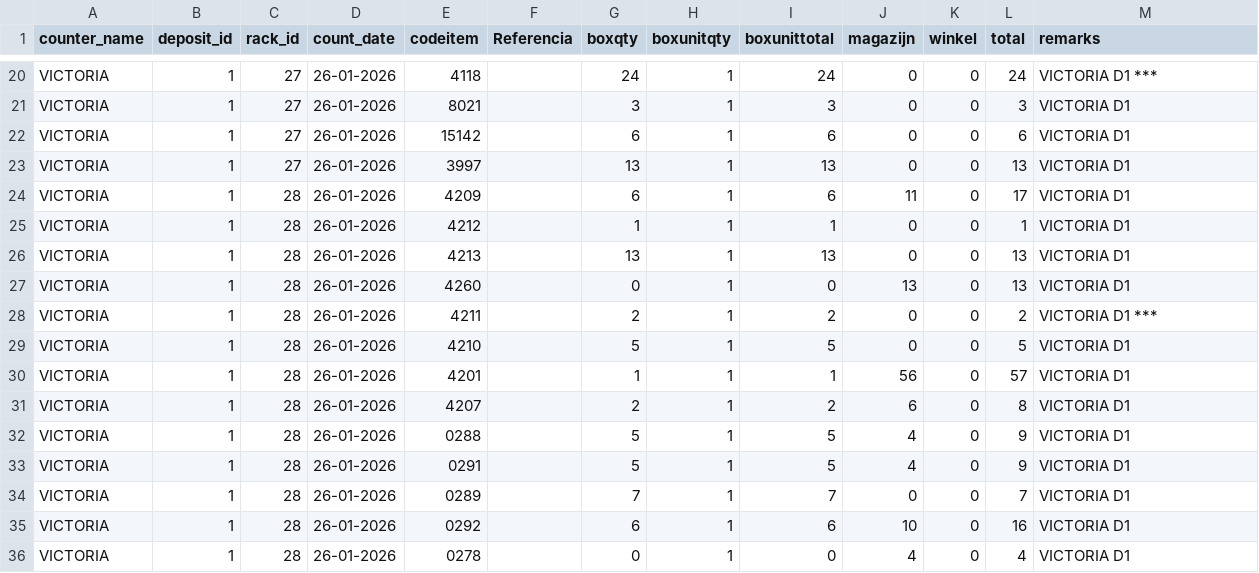
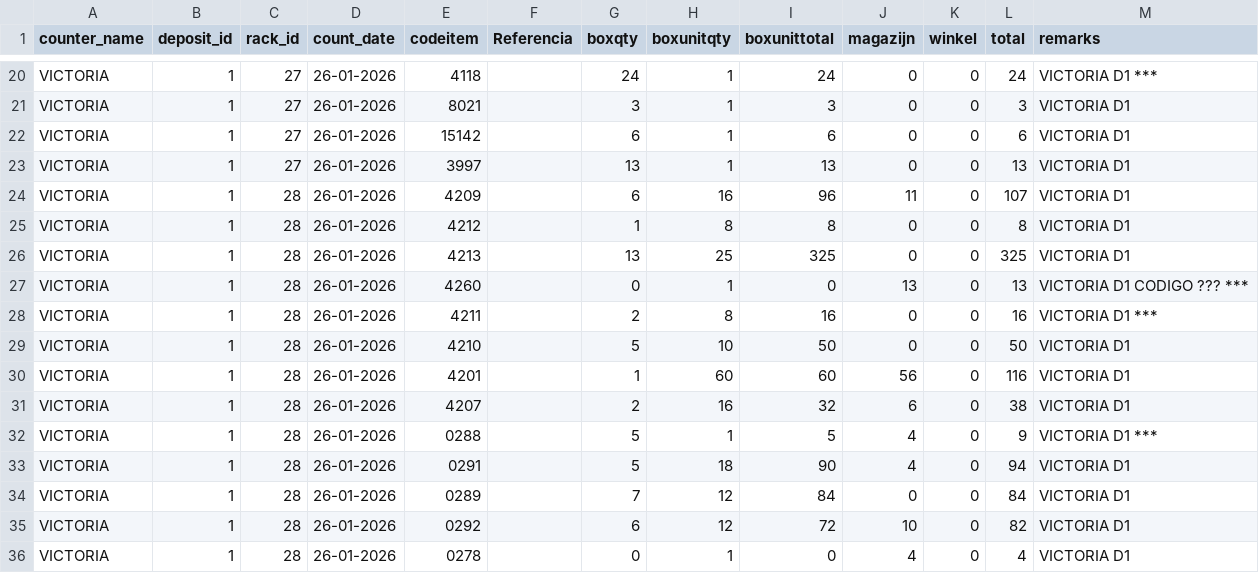
Before and after one commit to angelrgonzalezg/inventariovlm, a CSV file: csv/Victoria_D1.csv, drawn as a sheet; only a part is shown, gaps mark what is left out; the diff covers the shown part only.

```diff
--- a/csv/Victoria_D1.csv
+++ b/csv/Victoria_D1.csv
@@ -23,14 +23,14 @@ VICTORIA,1,27,26-01-2026,15142,,6,1,6,0,0,6,VICTORIA D1
 VICTORIA,1,27,26-01-2026,3997,,13,1,13,0,0,13,VICTORIA D1
-VICTORIA,1,28,26-01-2026,4209,,6,1,6,11,0,17,VICTORIA D1
-VICTORIA,1,28,26-01-2026,4212,,1,1,1,0,0,1,VICTORIA D1
-VICTORIA,1,28,26-01-2026,4213,,13,1,13,0,0,13,VICTORIA D1
-VICTORIA,1,28,26-01-2026,4260,,0,1,0,13,0,13,VICTORIA D1
-VICTORIA,1,28,26-01-2026,4211,,2,1,2,0,0,2,VICTORIA D1 ***
-VICTORIA,1,28,26-01-2026,4210,,5,1,5,0,0,5,VICTORIA D1
-VICTORIA,1,28,26-01-2026,4201,,1,1,1,56,0,57,VICTORIA D1
-VICTORIA,1,28,26-01-2026,4207,,2,1,2,6,0,8,VICTORIA D1
-VICTORIA,1,28,26-01-2026,0288,,5,1,5,4,0,9,VICTORIA D1
-VICTORIA,1,28,26-01-2026,0291,,5,1,5,4,0,9,VICTORIA D1
-VICTORIA,1,28,26-01-2026,0289,,7,1,7,0,0,7,VICTORIA D1
-VICTORIA,1,28,26-01-2026,0292,,6,1,6,10,0,16,VICTORIA D1
+VICTORIA,1,28,26-01-2026,4209,,6,16,96,11,0,107,VICTORIA D1
+VICTORIA,1,28,26-01-2026,4212,,1,8,8,0,0,8,VICTORIA D1
+VICTORIA,1,28,26-01-2026,4213,,13,25,325,0,0,325,VICTORIA D1
+VICTORIA,1,28,26-01-2026,4260,,0,1,0,13,0,13,VICTORIA D1 CODIGO ??? ***
+VICTORIA,1,28,26-01-2026,4211,,2,8,16,0,0,16,VICTORIA D1 ***
+VICTORIA,1,28,26-01-2026,4210,,5,10,50,0,0,50,VICTORIA D1
+VICTORIA,1,28,26-01-2026,4201,,1,60,60,56,0,116,VICTORIA D1
+VICTORIA,1,28,26-01-2026,4207,,2,16,32,6,0,38,VICTORIA D1
+VICTORIA,1,28,26-01-2026,0288,,5,1,5,4,0,9,VICTORIA D1 ***
+VICTORIA,1,28,26-01-2026,0291,,5,18,90,4,0,94,VICTORIA D1
+VICTORIA,1,28,26-01-2026,0289,,7,12,84,0,0,84,VICTORIA D1
+VICTORIA,1,28,26-01-2026,0292,,6,12,72,10,0,82,VICTORIA D1
 VICTORIA,1,28,26-01-2026,0278,,0,1,0,4,0,4,VICTORIA D1
```
Also changed, not shown: 9 edited cells elsewhere in this file, 43 other files.
